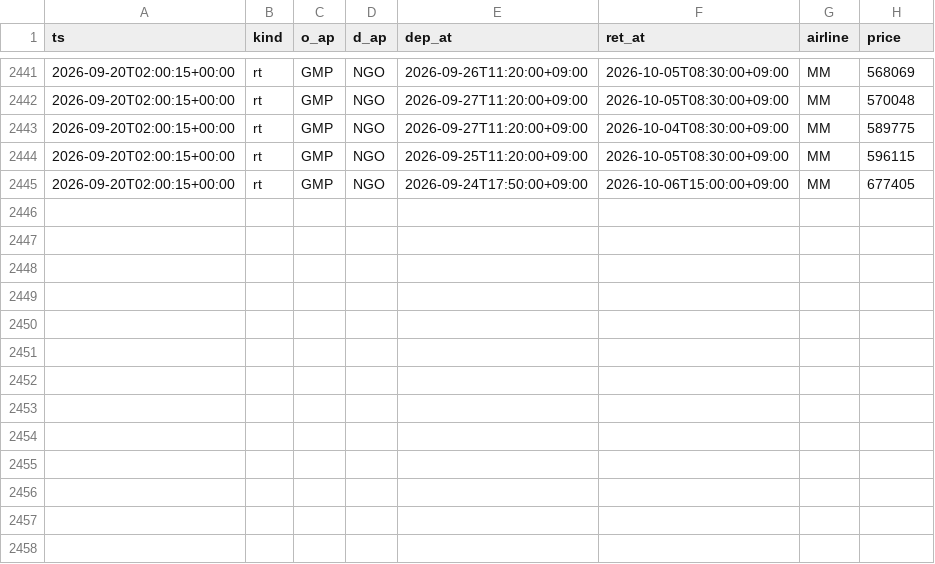
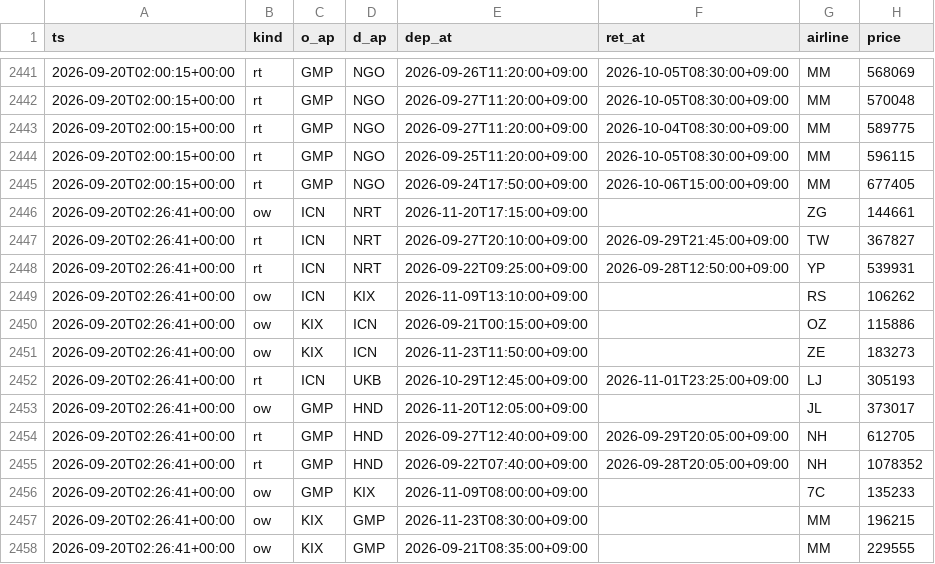
Before and after one commit to saysolover/flight_alert, a CSV file: data/obs-2026-09.csv, drawn as a sheet; only a part is shown, gaps mark what is left out; the diff names each change by its address in the sheet, - before the commit and + after, or states it on an @@ line.

Commit message:
update prices

```diff
--- a/data/obs-2026-09.csv
+++ b/data/obs-2026-09.csv
+row 2446: 2026-09-20T02:26:41+00:00 | ow | ICN | NRT | 2026-11-20T17:15:00+09:00 |  | ZG | 144661
+row 2447: 2026-09-20T02:26:41+00:00 | rt | ICN | NRT | 2026-09-27T20:10:00+09:00 | 2026-09-29T21:45:00+09:00 | TW | 367827
+row 2448: 2026-09-20T02:26:41+00:00 | rt | ICN | NRT | 2026-09-22T09:25:00+09:00 | 2026-09-28T12:50:00+09:00 | YP | 539931
+row 2449: 2026-09-20T02:26:41+00:00 | ow | ICN | KIX | 2026-11-09T13:10:00+09:00 |  | RS | 106262
+row 2450: 2026-09-20T02:26:41+00:00 | ow | KIX | ICN | 2026-09-21T00:15:00+09:00 |  | OZ | 115886
+row 2451: 2026-09-20T02:26:41+00:00 | ow | KIX | ICN | 2026-11-23T11:50:00+09:00 |  | ZE | 183273
+row 2452: 2026-09-20T02:26:41+00:00 | rt | ICN | UKB | 2026-10-29T12:45:00+09:00 | 2026-11-01T23:25:00+09:00 | LJ | 305193
+row 2453: 2026-09-20T02:26:41+00:00 | ow | GMP | HND | 2026-11-20T12:05:00+09:00 |  | JL | 373017
+row 2454: 2026-09-20T02:26:41+00:00 | rt | GMP | HND | 2026-09-27T12:40:00+09:00 | 2026-09-29T20:05:00+09:00 | NH | 612705
+row 2455: 2026-09-20T02:26:41+00:00 | rt | GMP | HND | 2026-09-22T07:40:00+09:00 | 2026-09-28T20:05:00+09:00 | NH | 1078352
+row 2456: 2026-09-20T02:26:41+00:00 | ow | GMP | KIX | 2026-11-09T08:00:00+09:00 |  | 7C | 135233
+row 2457: 2026-09-20T02:26:41+00:00 | ow | KIX | GMP | 2026-11-23T08:30:00+09:00 |  | MM | 196215
+row 2458: 2026-09-20T02:26:41+00:00 | ow | KIX | GMP | 2026-09-21T08:35:00+09:00 |  | MM | 229555
```
Also changed, not shown: 1 other file.
